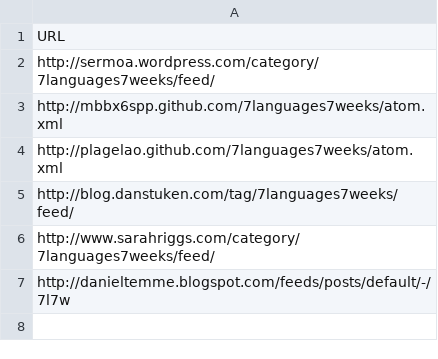
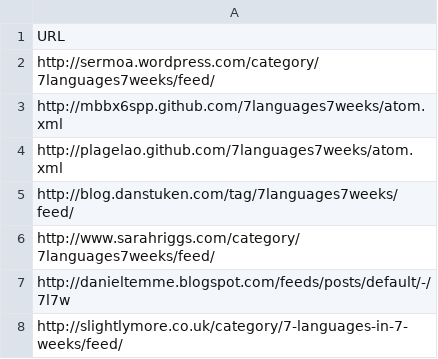
Before and after one commit to aimeerivers/sermoasquared, a CSV file: public/7languages7weeks.csv, drawn as a sheet.

Commit message:
Add feed for Clinton's blog posts.

```diff
--- a/public/7languages7weeks.csv
+++ b/public/7languages7weeks.csv
@@ -7 +7,2 @@
 "http://danieltemme.blogspot.com/feeds/posts/default/-/7l7w"
+"http://slightlymore.co.uk/category/7-languages-in-7-weeks/feed/"
```
